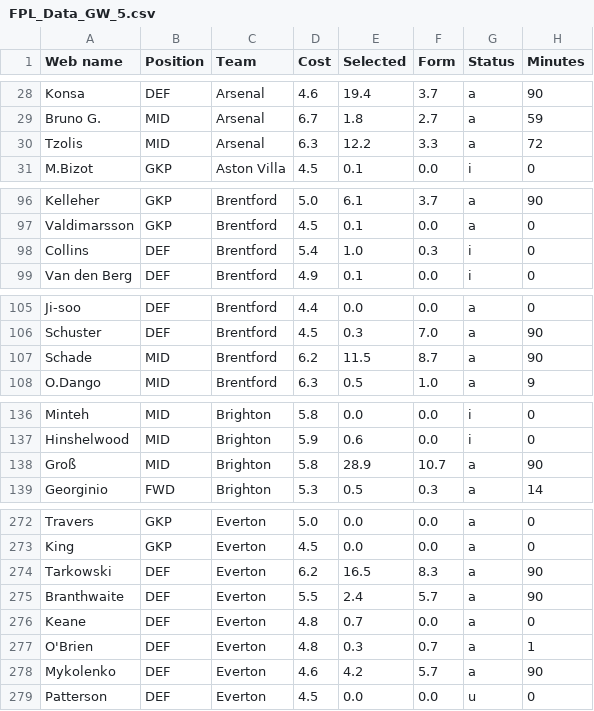
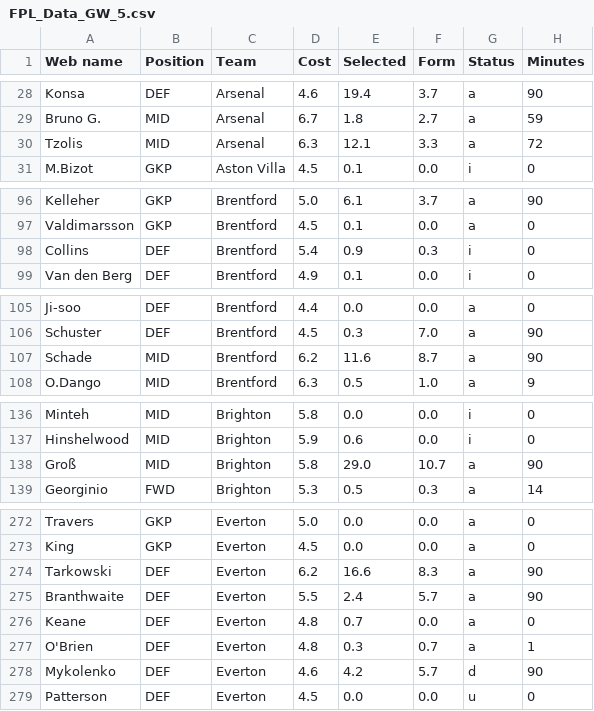
Before and after one commit to Dante777bm/fpl-data-collector, a CSV file: FPL_Data_2026-27/FPL_Data_GW_5.csv, drawn as a sheet; only a part is shown, gaps mark what is left out; the diff covers the shown part only; the diff names each change by its address in the sheet, - before the commit and + after, or states it on an @@ line.

```diff
--- a/FPL_Data_2026-27/FPL_Data_GW_5.csv
+++ b/FPL_Data_2026-27/FPL_Data_GW_5.csv
-E30 (Selected): 12.2
+E30 (Selected): 12.1
-E98 (Selected): 1.0
+E98 (Selected): 0.9
-E107 (Selected): 11.5
+E107 (Selected): 11.6
-E138 (Selected): 28.9
+E138 (Selected): 29.0
-E274 (Selected): 16.5
+E274 (Selected): 16.6
-G278 (Status): a
+G278 (Status): d
```
Also changed, not shown: 7 edited cells elsewhere in this file, FPL_Data_2026-27/merged_gws.csv, 5 other files.
